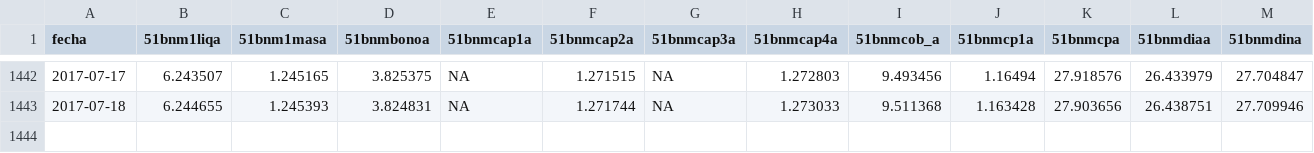
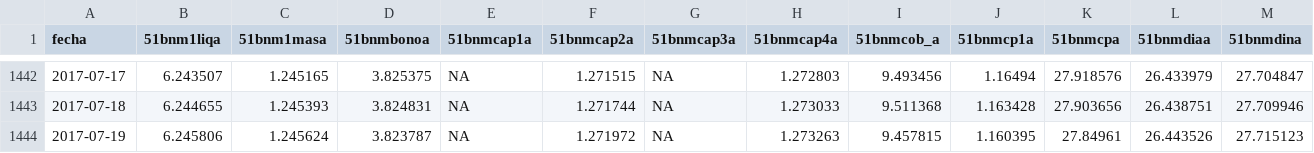
Before and after one commit to optimist/shh, a CSV file: priceFondos.csv, drawn as a sheet; only a part is shown, gaps mark what is left out; rows hold the shown columns only; the diff names each change by its address in the sheet, - before the commit and + after, or states it on an @@ line.

```diff
--- a/priceFondos.csv
+++ b/priceFondos.csv
+row 1444: 2017-07-19 | 6.245806 | 1.245624 | 3.823787 | NA | 1.271972 | NA | 1.273263 | 9.457815 | 1.160395 | 27.84961 | 26.443526 | 27.715123
```
Also changed, not shown: 1 other file.
